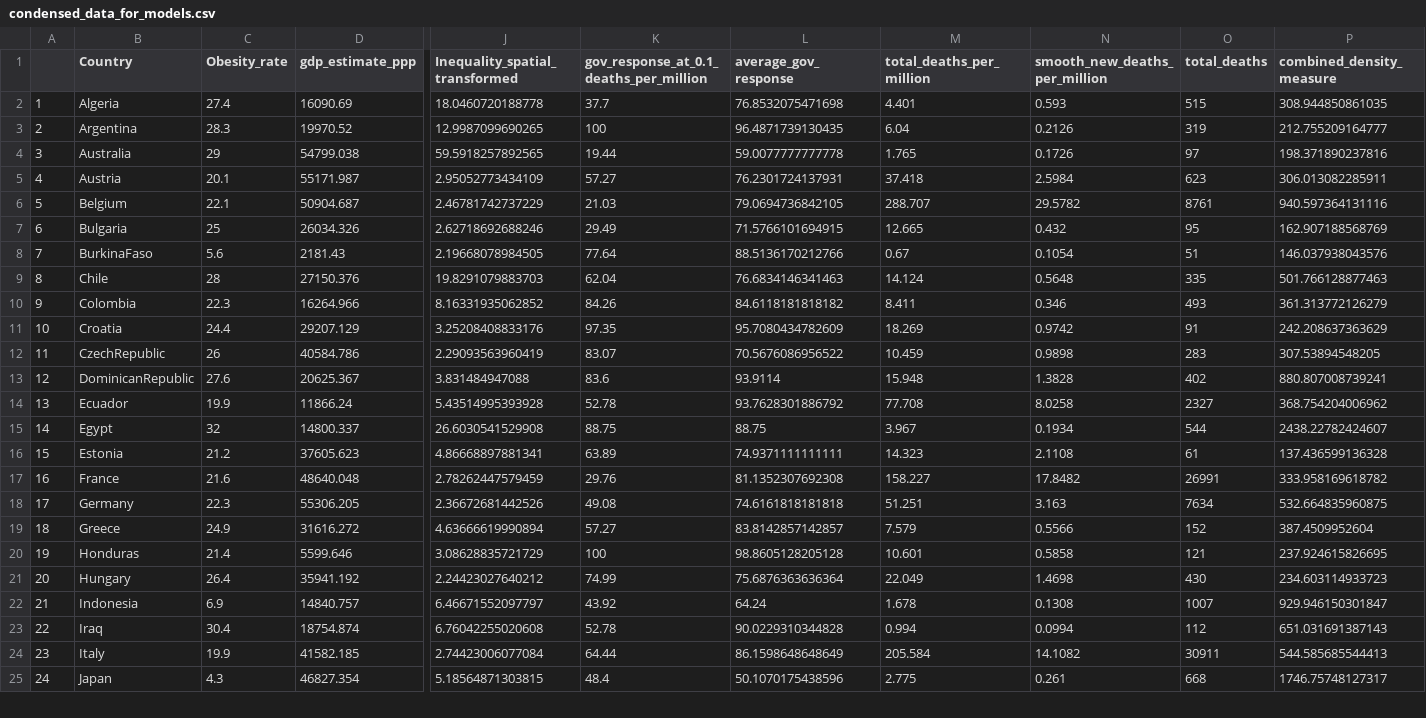
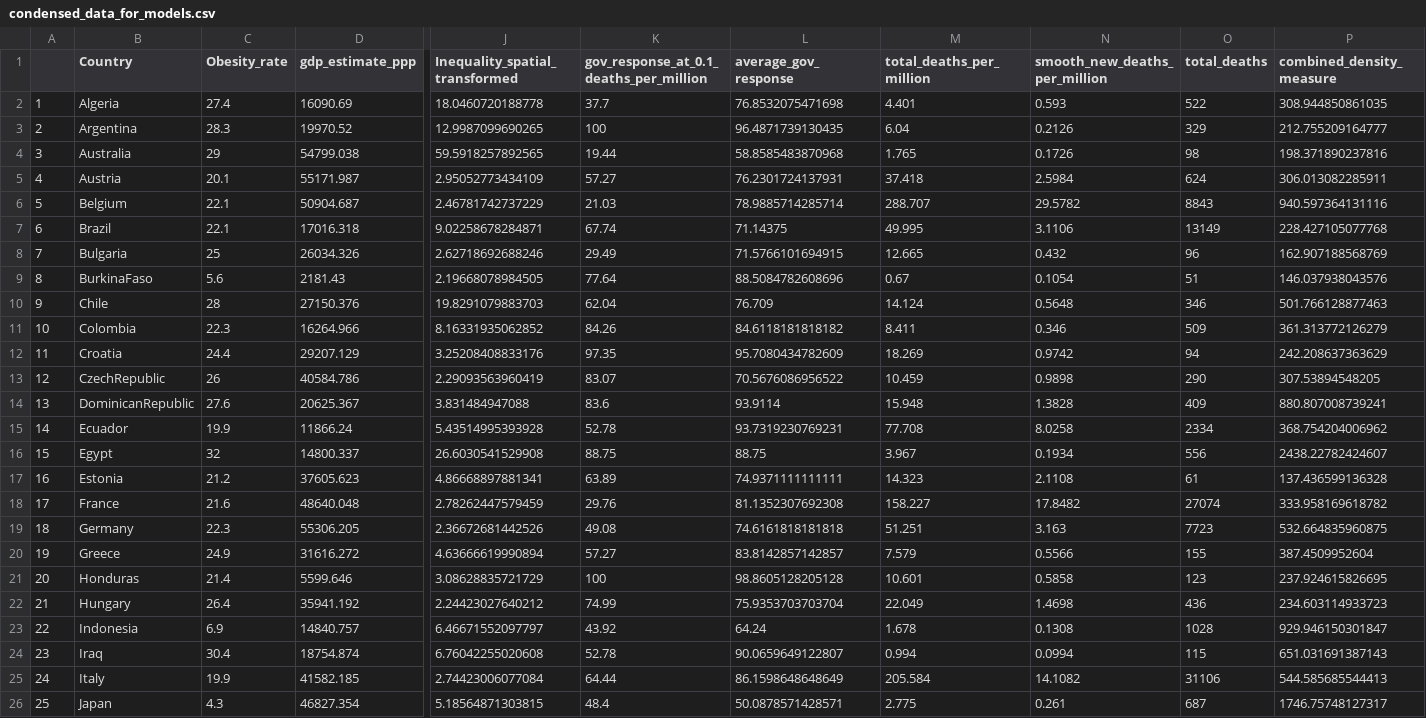
Before and after one commit to Eighty20/covid-19-analysis, a CSV file: 04_Results/condensed_data_for_models.csv, drawn as a sheet; only a part is shown, gaps mark what is left out; addresses are those after the commit; rows hold the shown columns only; the diff covers the shown part only; the diff names each change by its address in the sheet, - before the commit and + after, or states it on an @@ line.

Commit message:
Getting latest data and results

```diff
--- a/04_Results/condensed_data_for_models.csv
+++ b/04_Results/condensed_data_for_models.csv
-O2 (total_deaths): 515
+O2 (total_deaths): 522
-O3 (total_deaths): 319
+O3 (total_deaths): 329
-L4 (average_gov_response): 59.0077777777778
+L4 (average_gov_response): 58.8585483870968
-O4 (total_deaths): 97
+O4 (total_deaths): 98
-O5 (total_deaths): 623
+O5 (total_deaths): 624
-L6 (average_gov_response): 79.0694736842105
+L6 (average_gov_response): 78.9885714285714
-O6 (total_deaths): 8761
+O6 (total_deaths): 8843
+row 7: 6 | Brazil | 22.1 | 17016.318 | 9.02258678284871 | 67.74 | 71.14375 | 49.995 | 3.1106 | 13149 | 228.427105077768
@@ column A renumbered from row 8 down @@
-O8 (total_deaths): 95
+O8 (total_deaths): 96
-L9 (average_gov_response): 88.5136170212766
+L9 (average_gov_response): 88.5084782608696
-L10 (average_gov_response): 76.6834146341463
+L10 (average_gov_response): 76.709
-O10 (total_deaths): 335
+O10 (total_deaths): 346
-O11 (total_deaths): 493
+O11 (total_deaths): 509
-O12 (total_deaths): 91
+O12 (total_deaths): 94
-O13 (total_deaths): 283
+O13 (total_deaths): 290
-O14 (total_deaths): 402
+O14 (total_deaths): 409
-L15 (average_gov_response): 93.7628301886792
+L15 (average_gov_response): 93.7319230769231
-O15 (total_deaths): 2327
+O15 (total_deaths): 2334
-O16 (total_deaths): 544
+O16 (total_deaths): 556
-O18 (total_deaths): 26991
+O18 (total_deaths): 27074
-O19 (total_deaths): 7634
+O19 (total_deaths): 7723
-O20 (total_deaths): 152
+O20 (total_deaths): 155
-O21 (total_deaths): 121
+O21 (total_deaths): 123
-L22 (average_gov_response): 75.6876363636364
+L22 (average_gov_response): 75.9353703703704
-O22 (total_deaths): 430
+O22 (total_deaths): 436
-O23 (total_deaths): 1007
+O23 (total_deaths): 1028
-L24 (average_gov_response): 90.0229310344828
+L24 (average_gov_response): 90.0659649122807
-O24 (total_deaths): 112
+O24 (total_deaths): 115
-O25 (total_deaths): 30911
+O25 (total_deaths): 31106
-L26 (average_gov_response): 50.1070175438596
+L26 (average_gov_response): 50.0878571428571
-O26 (total_deaths): 668
+O26 (total_deaths): 687
```
Also changed, not shown: 4 added rows and 14 edited cells elsewhere in this file, 04_Results/best_model_fits_for_in_sample_countries.csv, 04_Results/best_model_predictions_for_out_of_sample_countries.csv, 11 other files.
